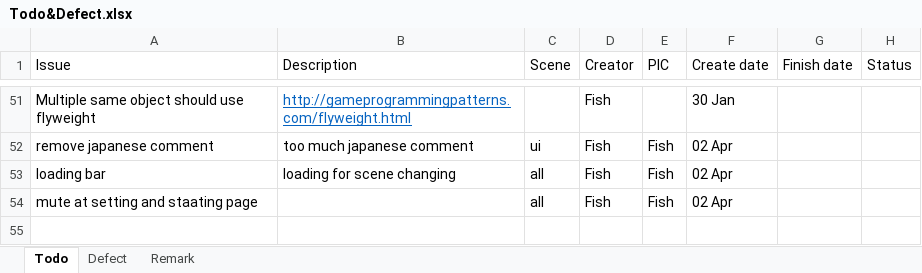
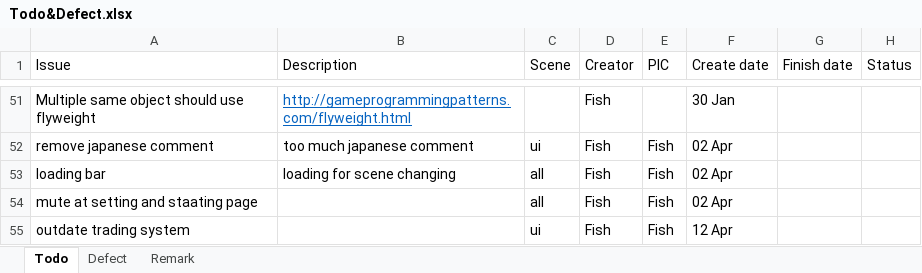
Before and after one commit to TeamNull/FYP, an Excel workbook: Todo&Defect.xlsx, sheet Todo, drawn as a sheet; only a part is shown, gaps mark what is left out; values as stored, in another font and other column widths than the file's, no borders; table styles not drawn; the diff names each change by its address in the sheet, - before the commit and + after, or states it on an @@ line.

Commit message:
update todo list

```diff
--- a/Todo&Defect.xlsx (sheet Todo)
+++ b/Todo&Defect.xlsx (sheet Todo)
+row 55: outdate trading system |  | ui | Fish | Fish | 12 Apr
```
